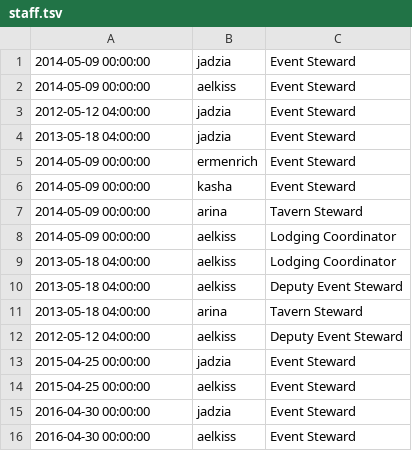
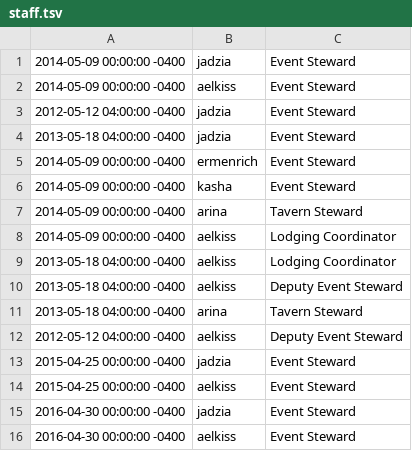
Before and after one commit to niquerio/cecilia, a TSV file: lib/tasks/staff.tsv, drawn as a sheet.

```diff
--- a/lib/tasks/staff.tsv
+++ b/lib/tasks/staff.tsv
@@ -1,16 +1,16 @@
-2014-05-09 00:00:00	jadzia	Event Steward
-2014-05-09 00:00:00	aelkiss	Event Steward
-2012-05-12 04:00:00	jadzia	Event Steward
-2013-05-18 04:00:00	jadzia	Event Steward
-2014-05-09 00:00:00	ermenrich	Event Steward
-2014-05-09 00:00:00	kasha	Event Steward
-2014-05-09 00:00:00	arina	Tavern Steward
-2014-05-09 00:00:00	aelkiss	Lodging Coordinator
-2013-05-18 04:00:00	aelkiss	Lodging Coordinator
-2013-05-18 04:00:00	aelkiss	Deputy Event Steward
-2013-05-18 04:00:00	arina	Tavern Steward
-2012-05-12 04:00:00	aelkiss	Deputy Event Steward
-2015-04-25 00:00:00	jadzia	Event Steward
-2015-04-25 00:00:00	aelkiss	Event Steward
-2016-04-30 00:00:00	jadzia	Event Steward
-2016-04-30 00:00:00	aelkiss	Event Steward
+2014-05-09 00:00:00 -0400	jadzia	Event Steward
+2014-05-09 00:00:00 -0400	aelkiss	Event Steward
+2012-05-12 04:00:00 -0400	jadzia	Event Steward
+2013-05-18 04:00:00 -0400	jadzia	Event Steward
+2014-05-09 00:00:00 -0400	ermenrich	Event Steward
+2014-05-09 00:00:00 -0400	kasha	Event Steward
+2014-05-09 00:00:00 -0400	arina	Tavern Steward
+2014-05-09 00:00:00 -0400	aelkiss	Lodging Coordinator
+2013-05-18 04:00:00 -0400	aelkiss	Lodging Coordinator
+2013-05-18 04:00:00 -0400	aelkiss	Deputy Event Steward
+2013-05-18 04:00:00 -0400	arina	Tavern Steward
+2012-05-12 04:00:00 -0400	aelkiss	Deputy Event Steward
+2015-04-25 00:00:00 -0400	jadzia	Event Steward
+2015-04-25 00:00:00 -0400	aelkiss	Event Steward
+2016-04-30 00:00:00 -0400	jadzia	Event Steward
+2016-04-30 00:00:00 -0400	aelkiss	Event Steward
```
Also changed, not shown: lib/tasks/classes.tsv, lib/tasks/classrooms.tsv, 46 other files.
